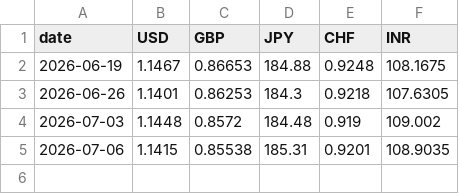
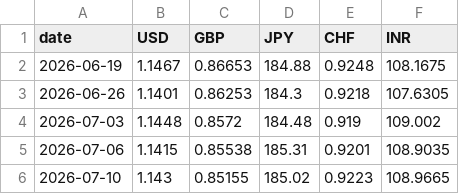
Before and after one commit to VaidehiTawde16/eur-fx-tracker, a CSV file: data/rates_history.csv, drawn as a sheet; the diff names each change by its address in the sheet, - before the commit and + after, or states it on an @@ line.

Commit message:
chore: refresh ECB euro reference rates (2026-07-13)

```diff
--- a/data/rates_history.csv
+++ b/data/rates_history.csv
+row 6: 2026-07-10 | 1.143 | 0.85155 | 185.02 | 0.9223 | 108.9665
```
Also changed, not shown: 2 other files.
